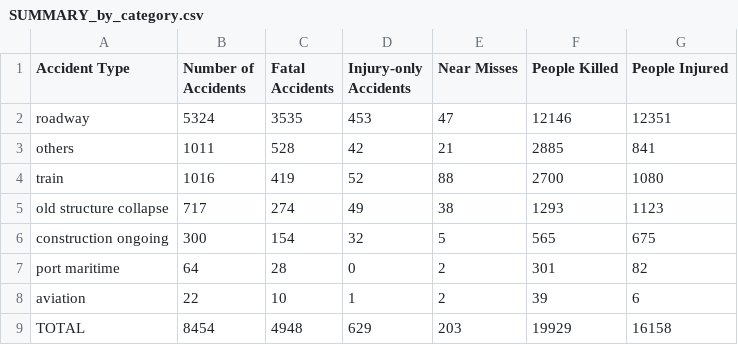
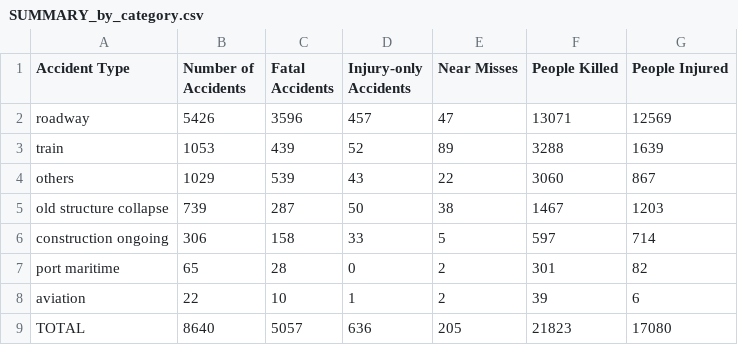
Before and after one commit to kbhattacharjeemsit-cloud/Accident-Monitor, a CSV file: SUMMARY_by_category.csv, drawn as a sheet.

```diff
--- a/SUMMARY_by_category.csv
+++ b/SUMMARY_by_category.csv
@@ -1,9 +1,9 @@
 Accident Type,Number of Accidents,Fatal Accidents,Injury-only Accidents,Near Misses,People Killed,People Injured
-roadway,5324,3535,453,47,12146,12351
-others,1011,528,42,21,2885,841
-train,1016,419,52,88,2700,1080
-old structure collapse,717,274,49,38,1293,1123
-construction ongoing,300,154,32,5,565,675
-port maritime,64,28,0,2,301,82
+roadway,5426,3596,457,47,13071,12569
+train,1053,439,52,89,3288,1639
+others,1029,539,43,22,3060,867
+old structure collapse,739,287,50,38,1467,1203
+construction ongoing,306,158,33,5,597,714
+port maritime,65,28,0,2,301,82
 aviation,22,10,1,2,39,6
-TOTAL,8454,4948,629,203,19929,16158
+TOTAL,8640,5057,636,205,21823,17080
```
Also changed, not shown: SUMMARY_all.csv, SUMMARY_by_cause.csv, 6 other files.
